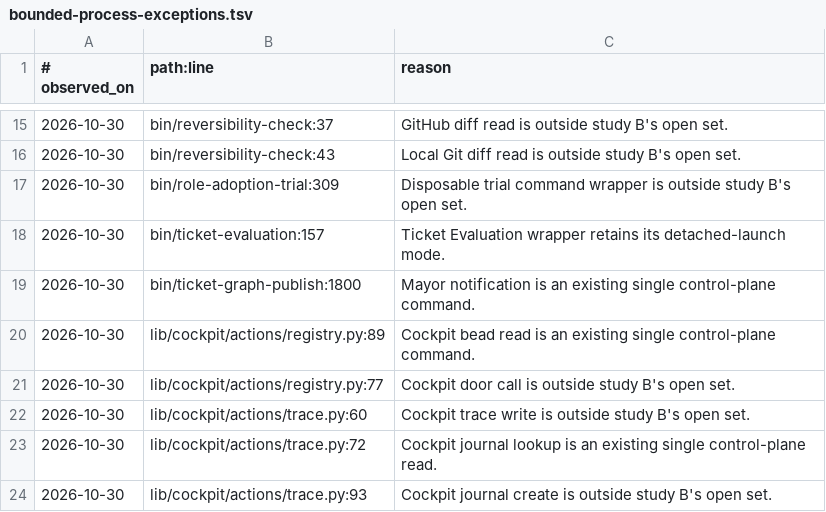
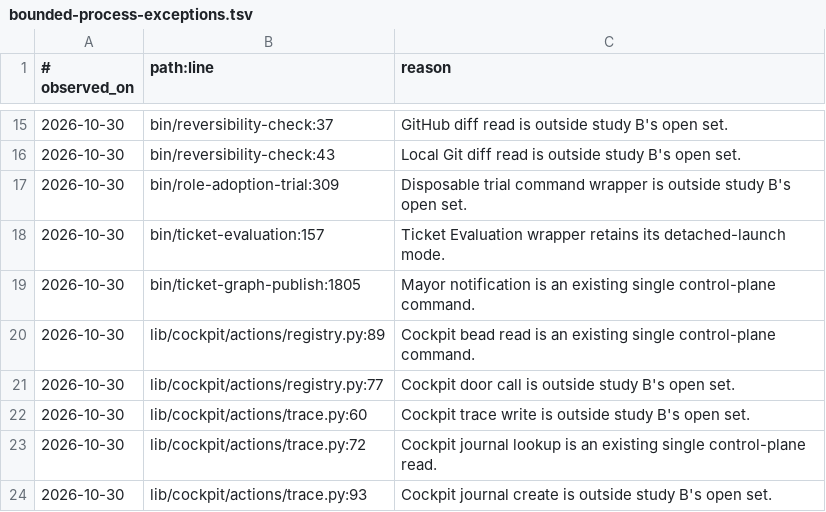
Before and after one commit to saymyname-app/agent-factory, a TSV file: config/bounded-process-exceptions.tsv, drawn as a sheet; only a part is shown, gaps mark what is left out.

```diff
--- a/config/bounded-process-exceptions.tsv
+++ b/config/bounded-process-exceptions.tsv
@@ -18,3 +18,3 @@
 2026-10-30	bin/ticket-evaluation:157	Ticket Evaluation wrapper retains its detached-launch mode.
-2026-10-30	bin/ticket-graph-publish:1800	Mayor notification is an existing single control-plane command.
+2026-10-30	bin/ticket-graph-publish:1805	Mayor notification is an existing single control-plane command.
 2026-10-30	lib/cockpit/actions/registry.py:89	Cockpit bead read is an existing single control-plane command.
```
Also changed, not shown: 6 other files.
